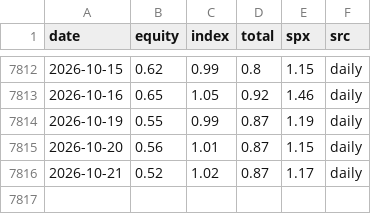
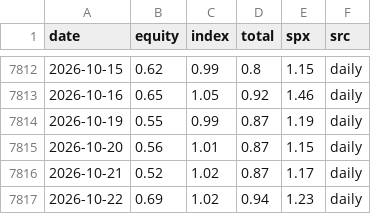
Before and after one commit to kevincgith/volstrat, a CSV file: data/raw/putcall.csv, drawn as a sheet; only a part is shown, gaps mark what is left out.

```diff
--- a/data/raw/putcall.csv
+++ b/data/raw/putcall.csv
@@ -7816 +7816,2 @@ date,equity,index,total,spx,src
 2026-10-21,0.52,1.02,0.87,1.17,daily
+2026-10-22,0.69,1.02,0.94,1.23,daily
```
Also changed, not shown: data/raw/cboe_indices.csv, data/raw/yahoo/GC_F.csv, 5 other files.
